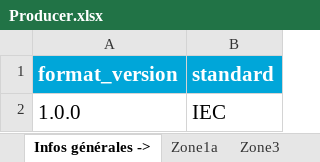
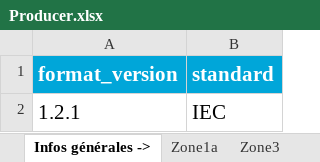
Before and after one commit to dynawo/dyn-grid-compliance-verification, an Excel workbook: examples/Performance/Single/IECB2015/Excel/Producer.xlsx, sheet Infos générales ->, drawn as a sheet; values as stored, in another font and other column widths than the file's, no borders; the diff names each change by its address in the sheet, - before the commit and + after, or states it on an @@ line.

Commit message:
test: stamp the example workbooks with the DyCoV version they describe

```diff
--- a/examples/Performance/Single/IECB2015/Excel/Producer.xlsx (sheet Infos générales ->)
+++ b/examples/Performance/Single/IECB2015/Excel/Producer.xlsx (sheet Infos générales ->)
-A2 (format_version): 1.0.0
+A2 (format_version): 1.2.1
```
Also changed, not shown: examples/Performance/Single/IECB2020/Excel/Producer.xlsx, examples/Performance/SingleAux/IECB2015/Excel/Producer.xlsx, 25 other files.
